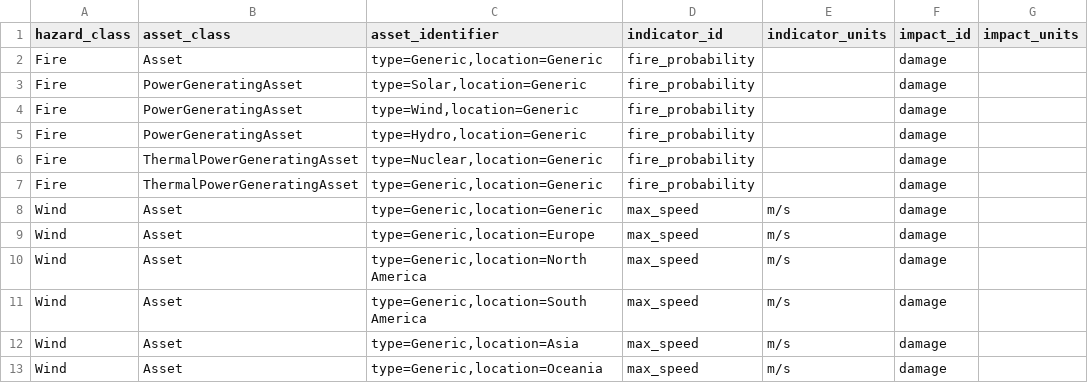
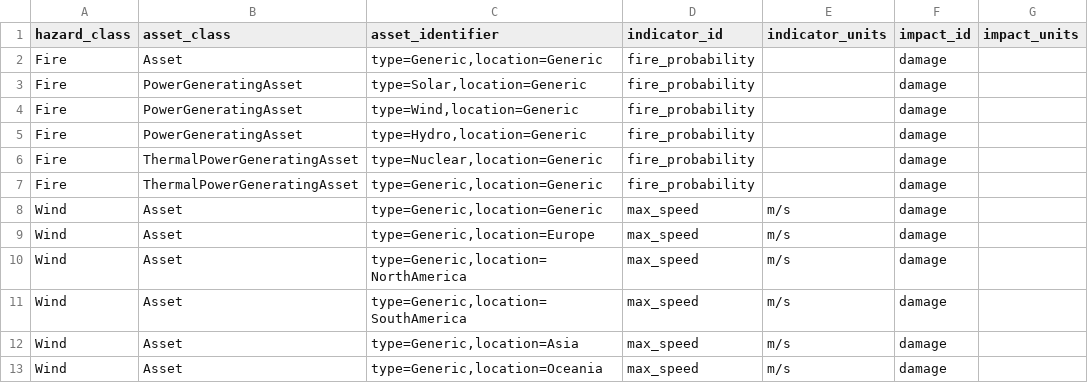
Before and after one commit to os-climate/physrisk, a CSV file: src/physrisk/data/vulnerability_config.csv, drawn as a sheet; only a part is shown; the diff covers the shown part only; the diff names each change by its address in the sheet, - before the commit and + after, or states it on an @@ line.

```diff
--- a/src/physrisk/data/vulnerability_config.csv
+++ b/src/physrisk/data/vulnerability_config.csv
-C10 (asset_identifier): type=Generic,location=North America
+C10 (asset_identifier): type=Generic,location=NorthAmerica
-C11 (asset_identifier): type=Generic,location=South America
+C11 (asset_identifier): type=Generic,location=SouthAmerica
```
Also changed, not shown: 15 edited cells elsewhere in this file, src/physrisk/data/ne_110m_admin_0_countries/country_codes.tsv, 19 other files.
